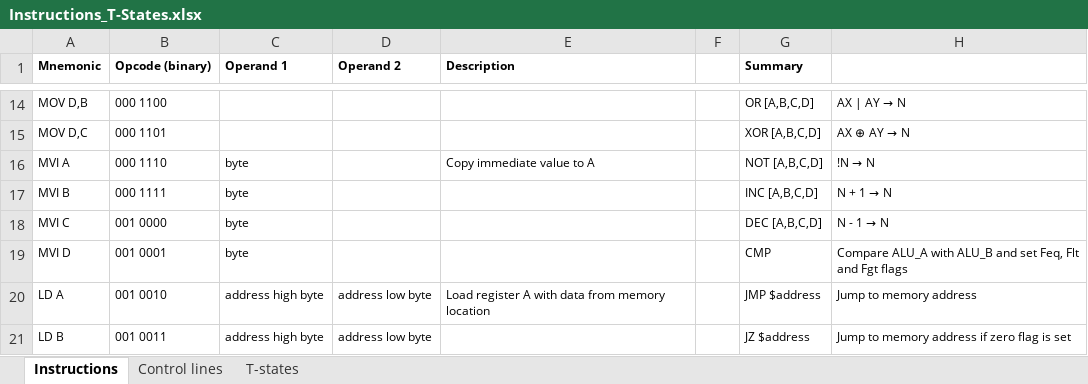
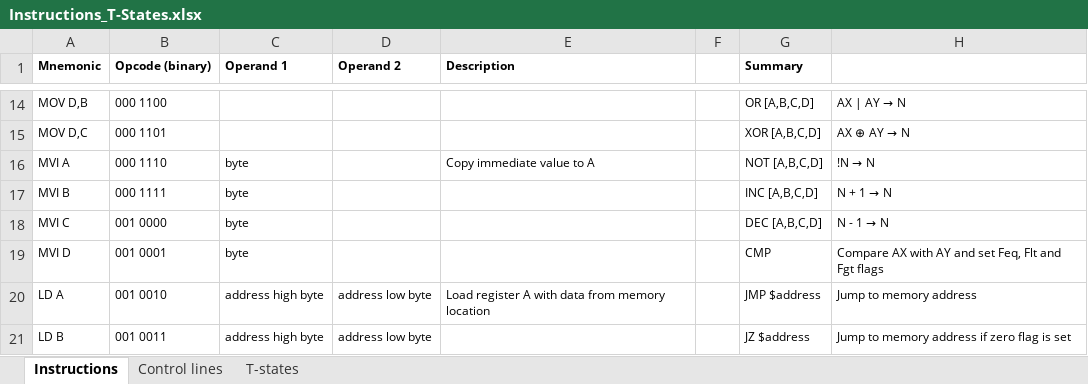
Before and after one commit to DutchMaker/TTL-computer, an Excel workbook: Documentation/Instructions_T-States.xlsx, sheet Instructions, drawn as a sheet; only a part is shown, gaps mark what is left out; values as stored, in another font and other column widths than the file's, no borders; charts and pictures not drawn; the diff names each change by its address in the sheet, - before the commit and + after, or states it on an @@ line.

```diff
--- a/Documentation/Instructions_T-States.xlsx (sheet Instructions)
+++ b/Documentation/Instructions_T-States.xlsx (sheet Instructions)
-H19: Compare ALU_A with ALU_B and set…
+H19: Compare AX with AY and set…
```
Also changed, not shown: sheet Control lines, Documentation/ALU-Truth_Table.xlsx, 6 other files.
